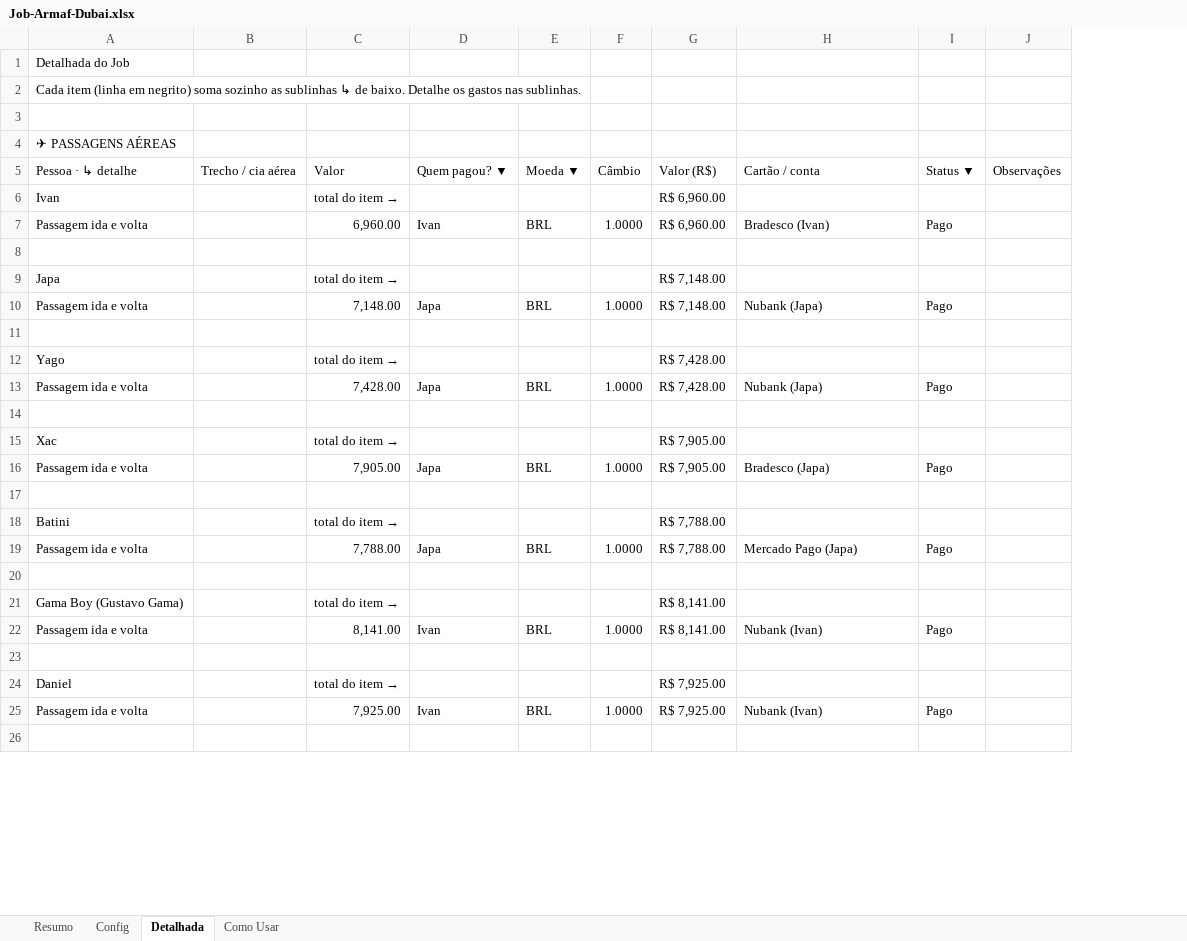
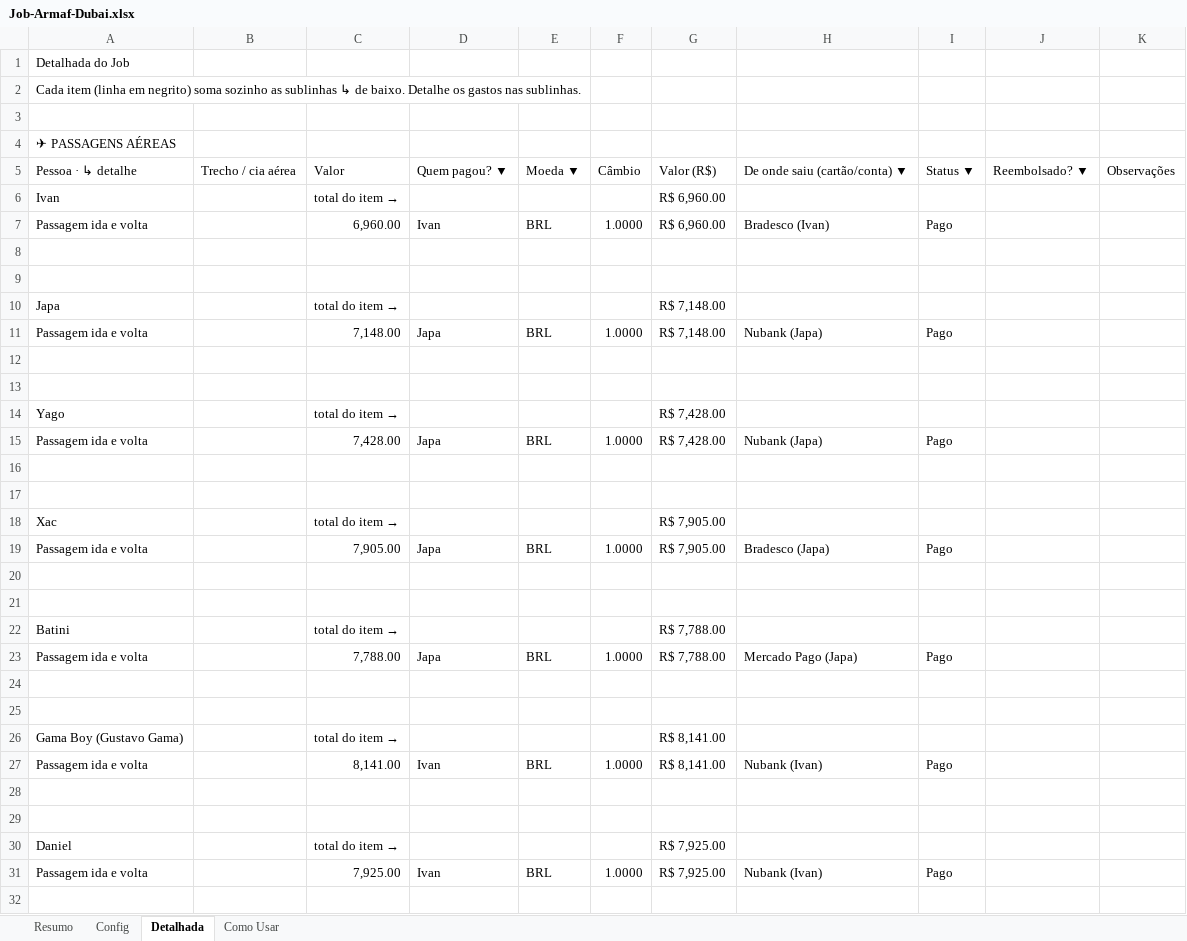
Before and after one commit to naviquadros-lab/CLAUDE, an Excel workbook: Job-Armaf-Dubai.xlsx, sheet Detalhada, drawn as a sheet; only a part is shown; values as stored, in another font and other column widths than the file's, no cell formats; conditional formats not drawn; the diff covers the shown part only; the diff names each change by its address in the sheet, - before the commit and + after, or states it on an @@ line.

```diff
--- a/Job-Armaf-Dubai.xlsx (sheet Detalhada)
+++ b/Job-Armaf-Dubai.xlsx (sheet Detalhada)
+column J, row 5: Reembolsado? ▼
-H5: Cartão / conta
+H5: De onde saiu (cartão/conta) ▼
+row 8: (empty)
+row 13: (empty)
+row 16: (empty)
+row 21: (empty)
+row 24: (empty)
+row 29: (empty)
```
Also changed, not shown: 35 added rows and 16 edited cells elsewhere in this sheet, sheet Config, sheet Resumo, sheet Como Usar, cell formats, formulas that keep their value, hidden cells, Modelo-Job-Produtora.xlsx.
